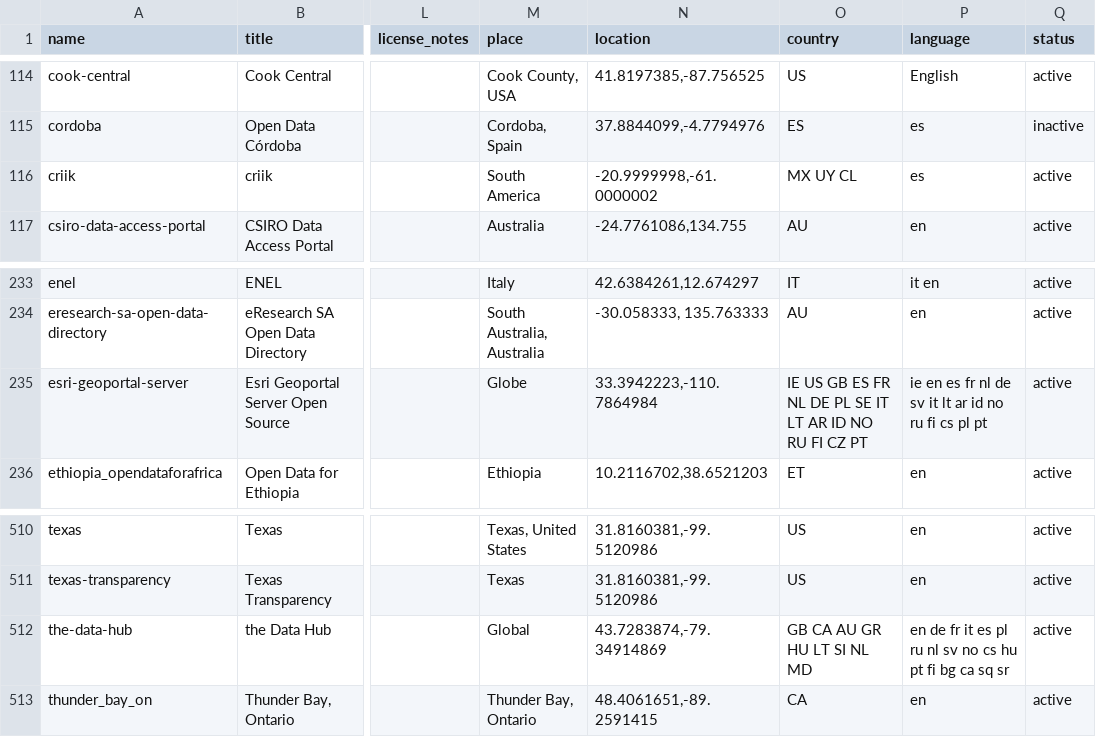
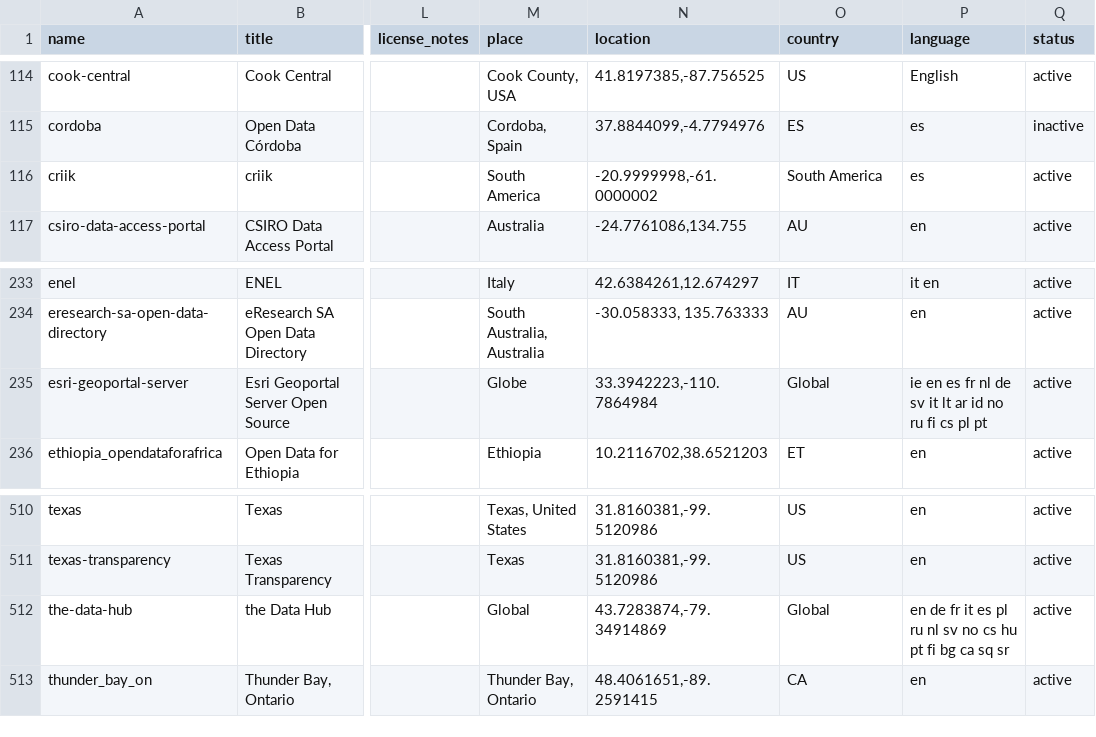
Before and after one commit to okfn/dataportals.org, a CSV file: data/portals.csv, drawn as a sheet; only a part is shown, gaps mark what is left out; the diff names each change by its address in the sheet, - before the commit and + after, or states it on an @@ line.

```diff
--- a/data/portals.csv
+++ b/data/portals.csv
-O116 (country): MX UY CL
+O116 (country): South America
-O235 (country): IE US GB ES FR NL DE PL SE IT LT AR ID NO RU FI CZ PT
+O235 (country): Global
-O512 (country): GB CA AU GR HU LT SI NL MD
+O512 (country): Global
```
Also changed, not shown: 2 other files.
